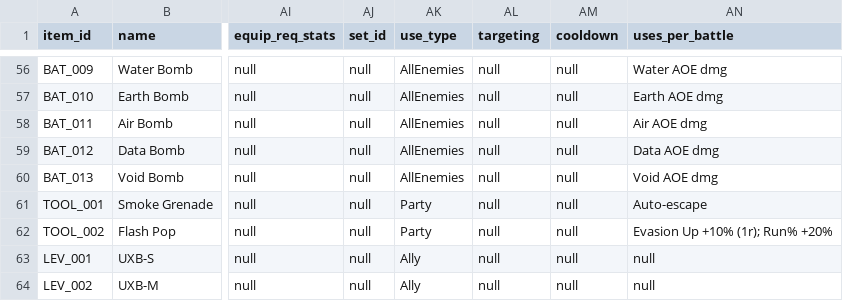
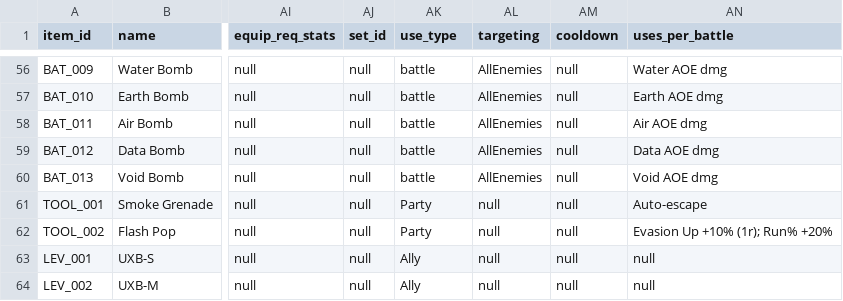
Before and after one commit to Cristal-Lucina/Psyokin, a CSV file: data/items/items.csv, drawn as a sheet; only a part is shown, gaps mark what is left out; the diff covers the shown part only; the diff names each change by its address in the sheet, - before the commit and + after, or states it on an @@ line.

```diff
--- a/data/items/items.csv
+++ b/data/items/items.csv
-AK56:AK60 (use_type): AllEnemies
+AK56:AK60 (use_type): battle
-AL56:AL60 (targeting): null
+AL56:AL60 (targeting): AllEnemies
```
Also changed, not shown: 54 edited cells elsewhere in this file.
